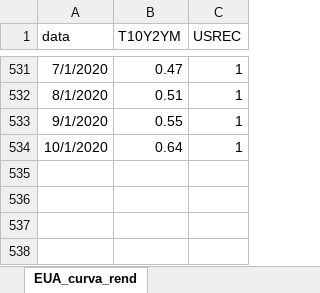
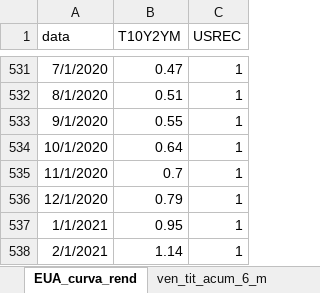
Before and after one commit to felipeferreira1/attsemanais, an Excel workbook: Att semanal.xlsx, sheet EUA_curva_rend, drawn as a sheet; only a part is shown, gaps mark what is left out; values as stored, in another font and other column widths than the file's, no borders; the diff names each change by its address in the sheet, - before the commit and + after, or states it on an @@ line.

```diff
--- a/Att semanal.xlsx (sheet EUA_curva_rend)
+++ b/Att semanal.xlsx (sheet EUA_curva_rend)
+sheet tab: ven_tit_acum_6_m
+row 535: 11/1/2020 | 0.7 | 1
+row 536: 12/1/2020 | 0.79 | 1
+row 537: 1/1/2021 | 0.95 | 1
+row 538: 2/1/2021 | 1.14 | 1
```
Also changed, not shown: sheet Result_prim, sheet Result_nominal, sheet Div_liquida, sheet PIB_trim, sheet Tx_cambio_final, sheet PIB anual, 9 more sheets, other sheet tabs, 33 other files.
